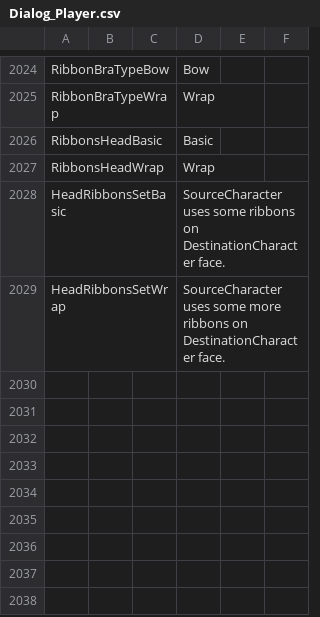
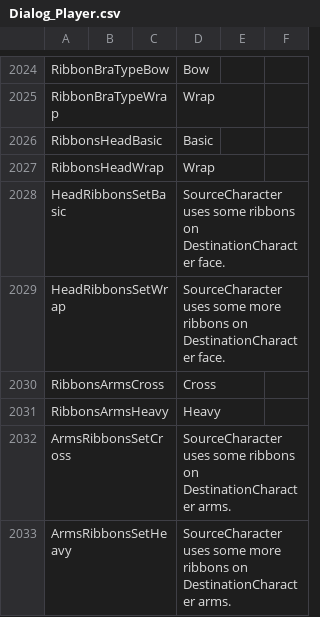
Before and after one commit to gatetrek/Bondage-College, a CSV file: BondageClub/Screens/Character/Player/Dialog_Player.csv, drawn as a sheet; only a part is shown, gaps mark what is left out; the diff names each change by its address in the sheet, - before the commit and + after, or states it on an @@ line.

```diff
--- a/BondageClub/Screens/Character/Player/Dialog_Player.csv
+++ b/BondageClub/Screens/Character/Player/Dialog_Player.csv
+row 2030: RibbonsArmsCross |  |  | Cross
+row 2031: RibbonsArmsHeavy |  |  | Heavy
+row 2032: ArmsRibbonsSetCross |  |  | SourceCharacter uses some ribbons on DestinationCharacter arms.
+row 2033: ArmsRibbonsSetHeavy |  |  | SourceCharacter uses some more ribbons on DestinationCharacter arms.
```
Also changed, not shown: 13 other files.
